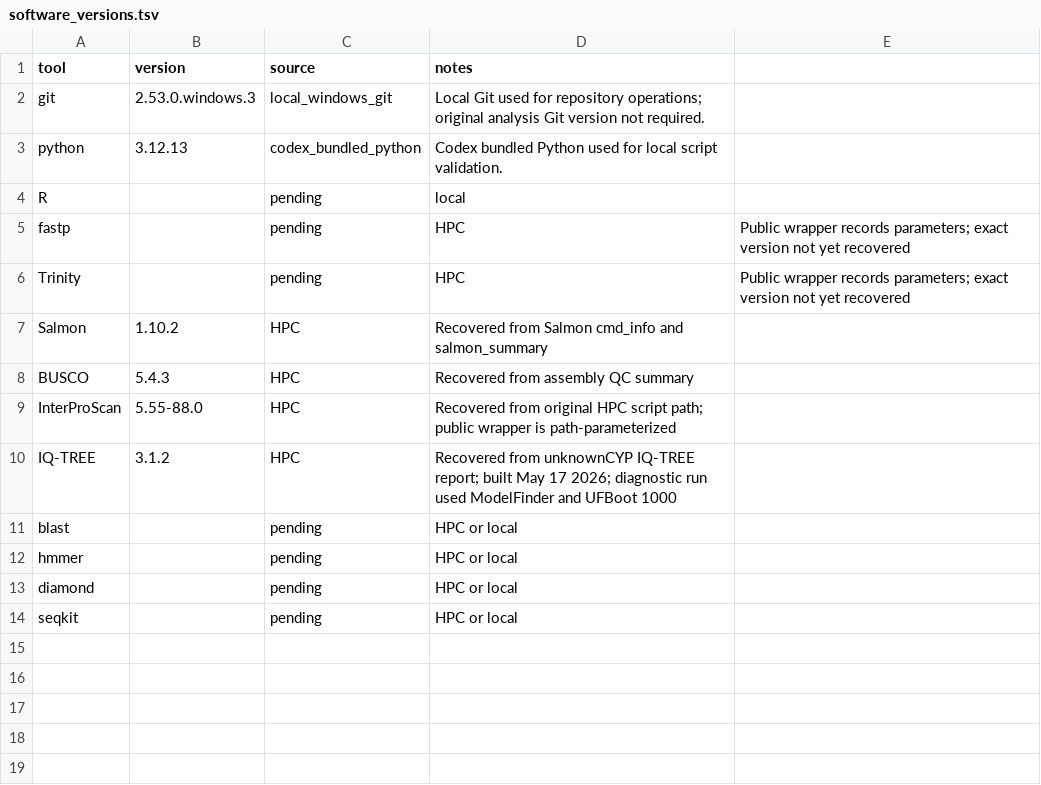
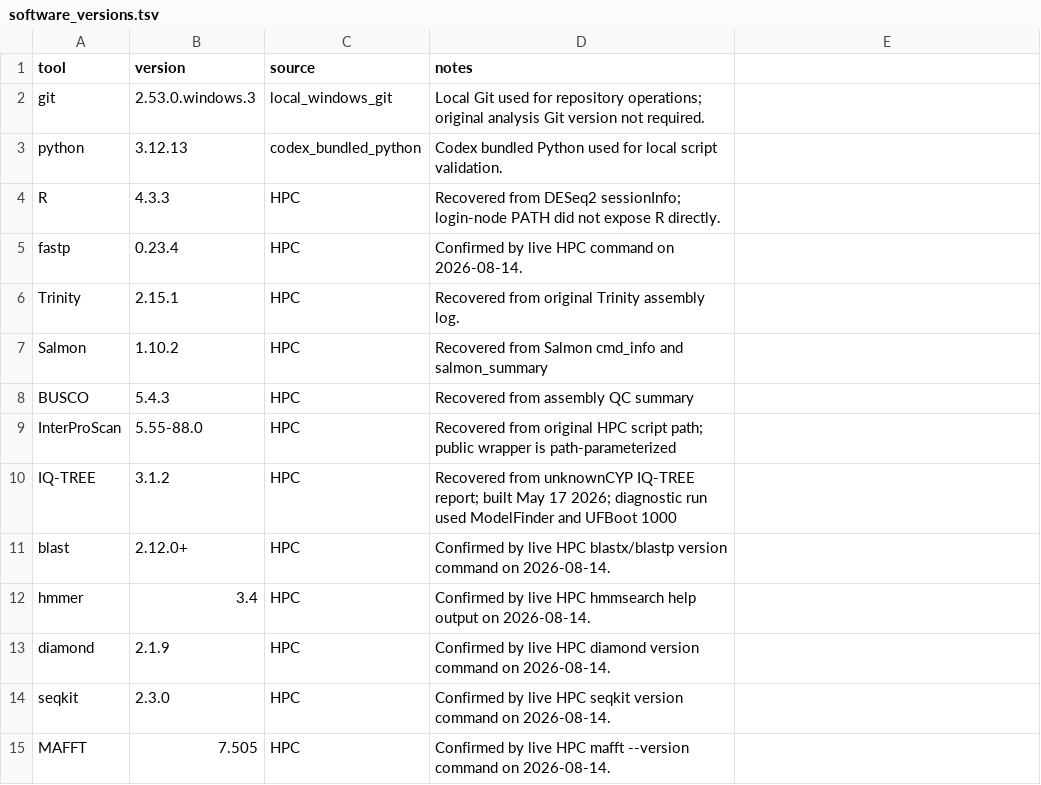
Before and after one commit to DoubleSbond/RNA-seq-study, a TSV file: environment/software_versions.tsv, drawn as a sheet.

Commit message:
Record first HPC version evidence pass
- confirm HPC tool versions from live commands and recovered logs
- add sanitized version evidence and 91-CYP command-search records
- update environment and release tracking tables
- refresh public checksum manifest

```diff
--- a/environment/software_versions.tsv
+++ b/environment/software_versions.tsv
@@ -3,5 +3,5 @@ git	2.53.0.windows.3	local_windows_git	Local Git used for repository operations;
 python	3.12.13	codex_bundled_python	Codex bundled Python used for local script validation.
-R		pending	local
-fastp		pending	HPC	Public wrapper records parameters; exact version not yet recovered
-Trinity		pending	HPC	Public wrapper records parameters; exact version not yet recovered
+R	4.3.3	HPC	Recovered from DESeq2 sessionInfo; login-node PATH did not expose R directly.
+fastp	0.23.4	HPC	Confirmed by live HPC command on 2026-08-14.
+Trinity	2.15.1	HPC	Recovered from original Trinity assembly log.
 Salmon	1.10.2	HPC	Recovered from Salmon cmd_info and salmon_summary
@@ -10,5 +10,6 @@ InterProScan	5.55-88.0	HPC	Recovered from original HPC script path; public wrapp
 IQ-TREE	3.1.2	HPC	Recovered from unknownCYP IQ-TREE report; built May 17 2026; diagnostic run used ModelFinder and UFBoot 1000
-blast		pending	HPC or local
-hmmer		pending	HPC or local
-diamond		pending	HPC or local
-seqkit		pending	HPC or local
+blast	2.12.0+	HPC	Confirmed by live HPC blastx/blastp version command on 2026-08-14.
+hmmer	3.4	HPC	Confirmed by live HPC hmmsearch help output on 2026-08-14.
+diamond	2.1.9	HPC	Confirmed by live HPC diamond version command on 2026-08-14.
+seqkit	2.3.0	HPC	Confirmed by live HPC seqkit version command on 2026-08-14.
+MAFFT	7.505	HPC	Confirmed by live HPC mafft --version command on 2026-08-14.
```
Also changed, not shown: environment/version_confirmation_checklist.tsv, logs/hpc_recovery/public_archive_sha256.tsv, 8 other files.
